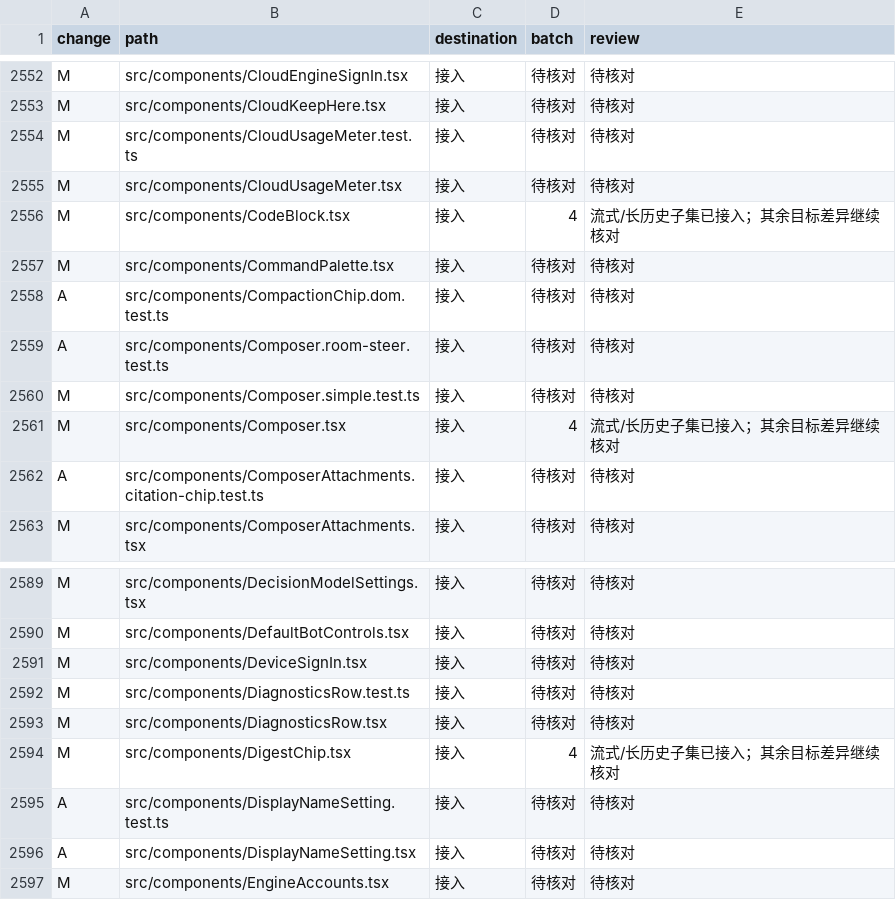
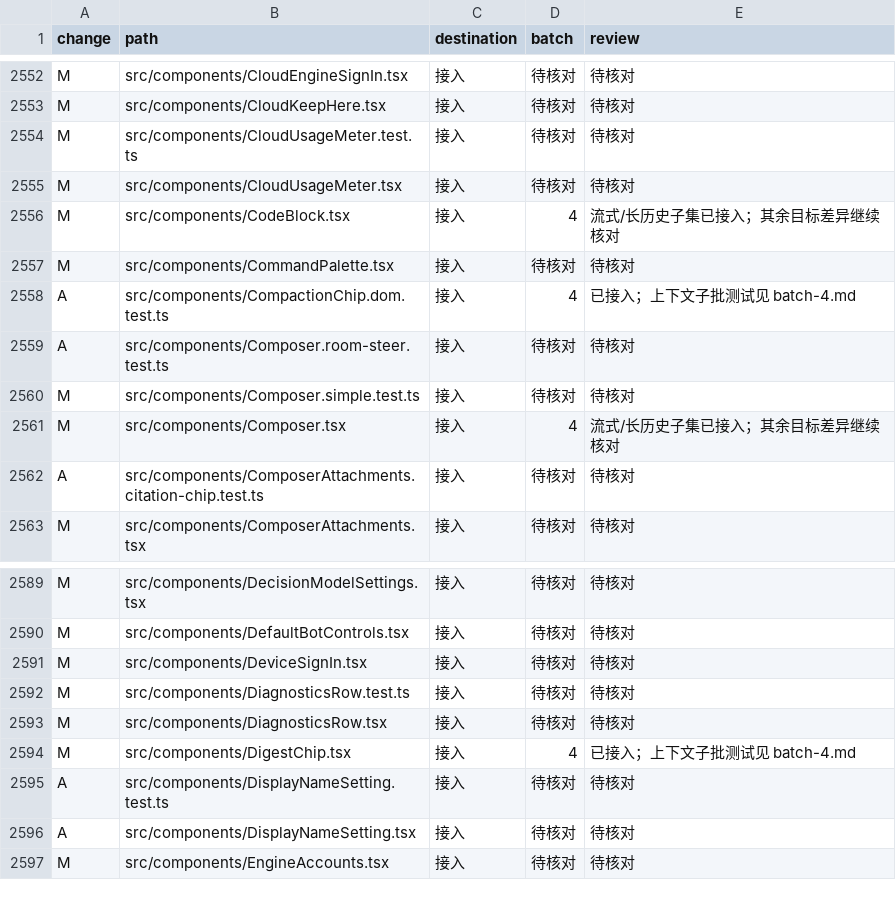
Before and after one commit to Zluo003/donebot, a TSV file: docs/upgrades/0.1.173/paths.tsv, drawn as a sheet; only a part is shown, gaps mark what is left out; the diff covers the shown part only.

```diff
--- a/docs/upgrades/0.1.173/paths.tsv
+++ b/docs/upgrades/0.1.173/paths.tsv
@@ -2557,3 +2557,3 @@ M	src/components/CodeBlock.tsx	接入	4	流式/长历史子集已接入；其余
 M	src/components/CommandPalette.tsx	接入	待核对	待核对
-A	src/components/CompactionChip.dom.test.ts	接入	待核对	待核对
+A	src/components/CompactionChip.dom.test.ts	接入	4	已接入；上下文子批测试见 batch-4.md
 A	src/components/Composer.room-steer.test.ts	接入	待核对	待核对
@@ -2593,3 +2593,3 @@ M	src/components/DiagnosticsRow.test.ts	接入	待核对	待核对
 M	src/components/DiagnosticsRow.tsx	接入	待核对	待核对
-M	src/components/DigestChip.tsx	接入	4	流式/长历史子集已接入；其余目标差异继续核对
+M	src/components/DigestChip.tsx	接入	4	已接入；上下文子批测试见 batch-4.md
 A	src/components/DisplayNameSetting.test.ts	接入	待核对	待核对
```
Also changed, not shown: 18 edited cells elsewhere in this file, 35 other files.
